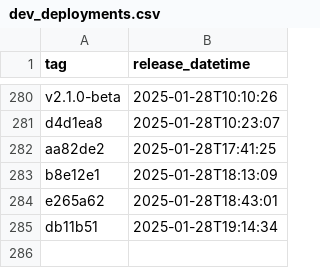
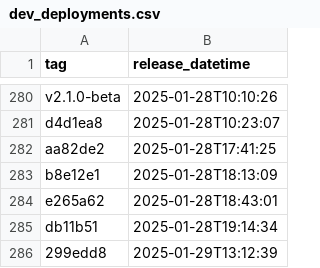
Before and after one commit to NHSDigital/eps-prescription-tracker-ui, a CSV file: _data/dev_deployments.csv, drawn as a sheet; only a part is shown, gaps mark what is left out; the diff names each change by its address in the sheet, - before the commit and + after, or states it on an @@ line.

```diff
--- a/_data/dev_deployments.csv
+++ b/_data/dev_deployments.csv
+row 286: 299edd8 | 2025-01-29T13:12:39
```
Also changed, not shown: 1 other file.
